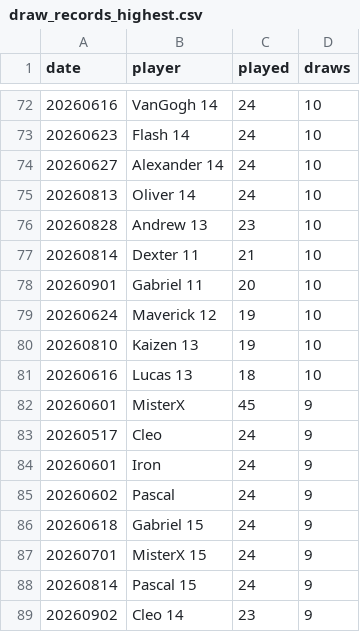
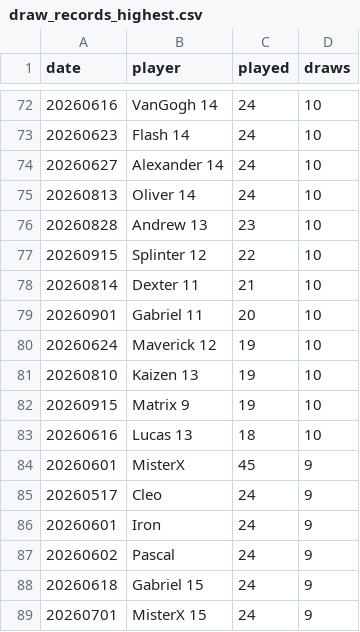
Before and after one commit to dgonzalez13/esports-tracker-full, a CSV file: eadriatic/output/draw_records_highest.csv, drawn as a sheet; only a part is shown, gaps mark what is left out; the shorter side is filled out with more unchanged rows; the diff names each change by its address in the sheet, - before the commit and + after, or states it on an @@ line.

```diff
--- a/eadriatic/output/draw_records_highest.csv
+++ b/eadriatic/output/draw_records_highest.csv
+row 77: 20260915 | Splinter 12 | 22 | 10
+row 82: 20260915 | Matrix 9 | 19 | 10
```
Also changed, not shown: eadriatic/output/daily_streak_summary.csv, eadriatic/output/daily_streaks.csv, 9 other files.
